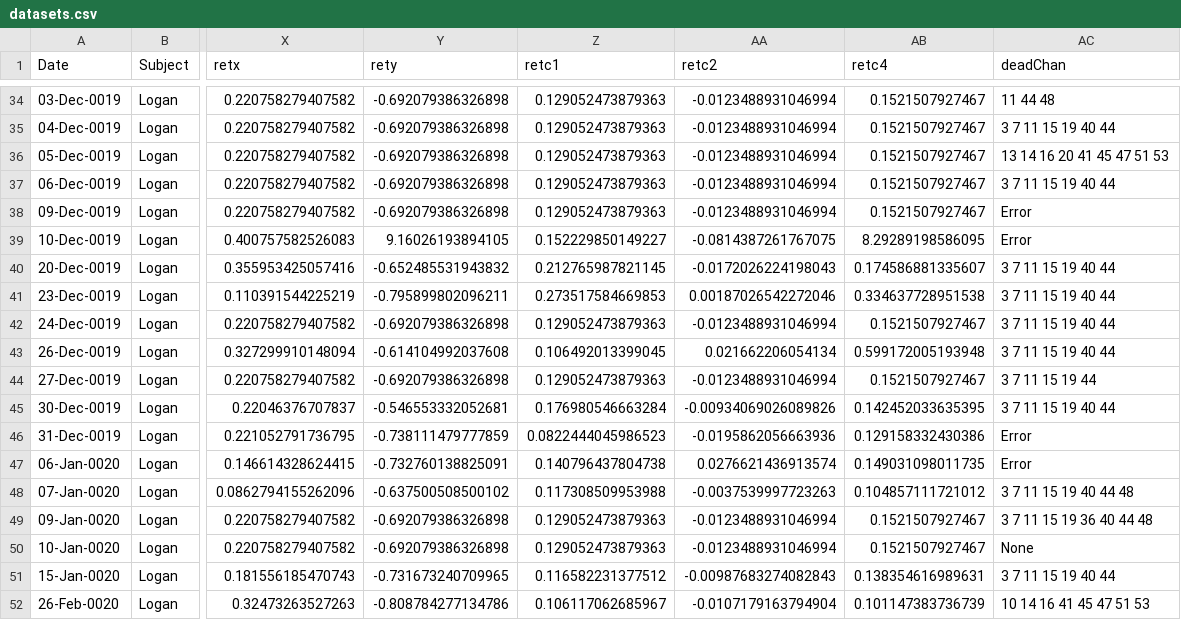
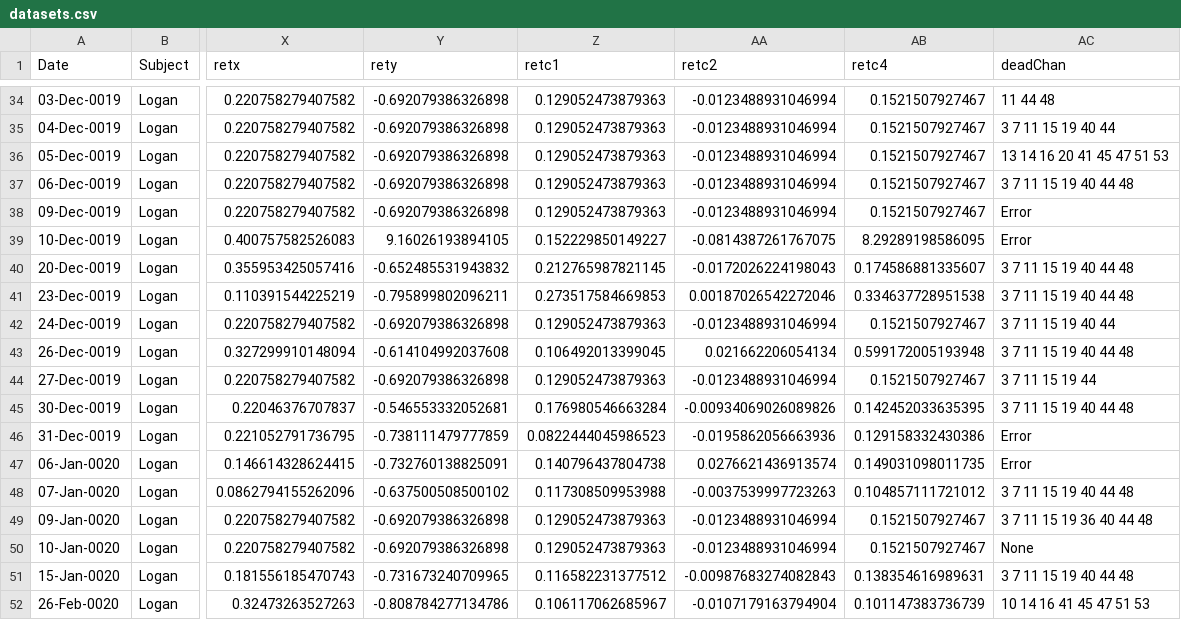
Before and after one commit to jcbyts/V1FreeViewingCode, a CSV file: Data/datasets.csv, drawn as a sheet; only a part is shown, gaps mark what is left out; the diff names each change by its address in the sheet, - before the commit and + after, or states it on an @@ line.

Commit message:
Update bad channels 2

```diff
--- a/Data/datasets.csv
+++ b/Data/datasets.csv
-AC37 (deadChan): 3 7 11 15 19 40 44
+AC37 (deadChan): 3 7 11 15 19 40 44 48
-AC40:AC41 (deadChan): 3 7 11 15 19 40 44
+AC40:AC41 (deadChan): 3 7 11 15 19 40 44 48
-AC43 (deadChan): 3 7 11 15 19 40 44
+AC43 (deadChan): 3 7 11 15 19 40 44 48
-AC45 (deadChan): 3 7 11 15 19 40 44
+AC45 (deadChan): 3 7 11 15 19 40 44 48
-AC51 (deadChan): 3 7 11 15 19 40 44
+AC51 (deadChan): 3 7 11 15 19 40 44 48
```
